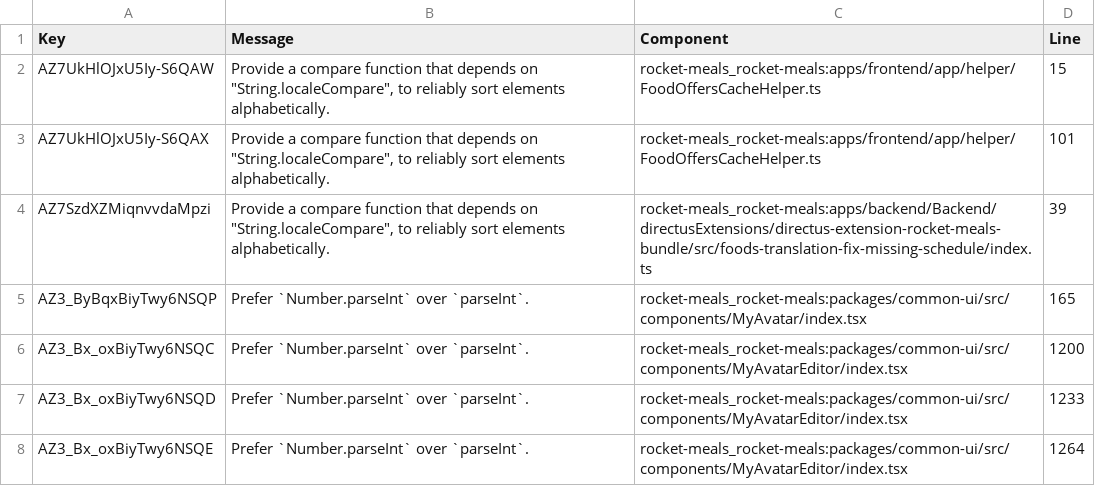
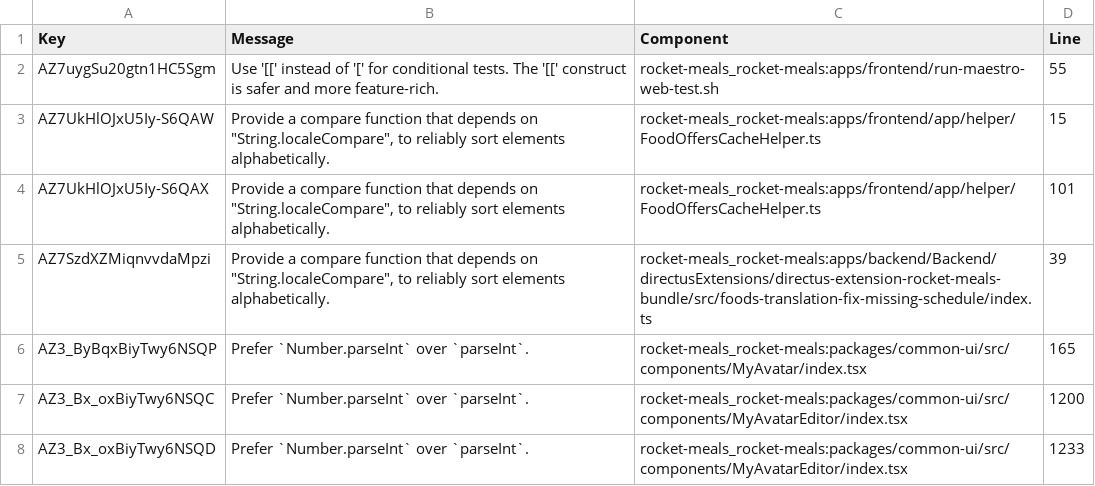
Before and after one commit to rocket-meals/swosy, a CSV file: reports/sonarCloud/report_reliability.csv, drawn as a sheet; only a part is shown; the shorter side is filled out with more unchanged rows.

```diff
--- a/reports/sonarCloud/report_reliability.csv
+++ b/reports/sonarCloud/report_reliability.csv
@@ -1,2 +1,3 @@
 Key,Message,Component,Line
+"AZ7uygSu20gtn1HC5Sgm","Use '[[' instead of '[' for conditional tests. The '[[' construct is safer and more feature-rich.","rocket-meals_rocket-meals:apps/frontend/run-maestro-web-test.sh",55
 "AZ7UkHlOJxU5Iy-S6QAW","Provide a compare function that depends on ""String.localeCompare"", to reliably sort elements alphabetically.","rocket-meals_rocket-meals:apps/frontend/app/helper/FoodOffersCacheHelper.ts",15
```
Also changed, not shown: reports/sonarCloud/report_security.csv, 2 other files.
